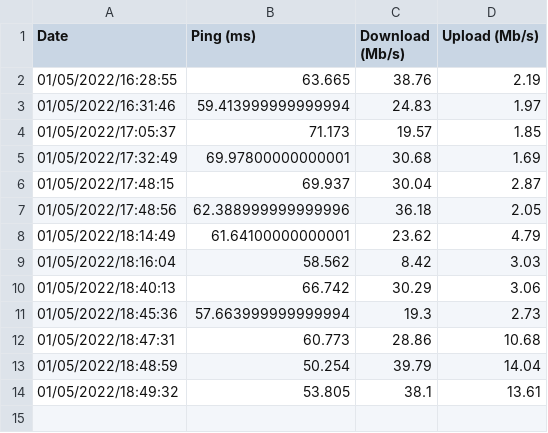
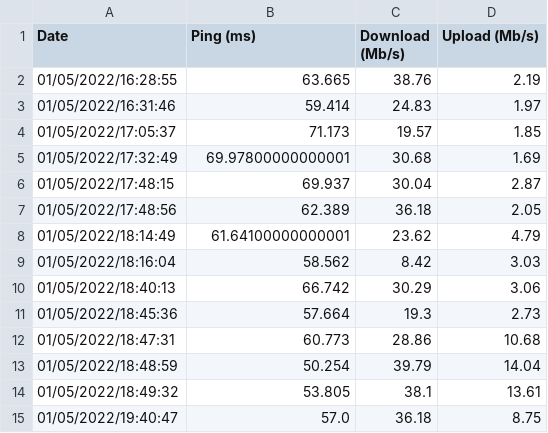
Before and after one commit to FrederikNiesner/scheduled-jobs, a CSV file: internetSpeed/internet_speeds_dataset.csv, drawn as a sheet.

Commit message:
scheduled speedtest Wed Jan  5 19:40:48 CET 2022

```diff
--- a/internetSpeed/internet_speeds_dataset.csv
+++ b/internetSpeed/internet_speeds_dataset.csv
@@ -2,3 +2,3 @@ Date,Ping (ms),Download (Mb/s),Upload (Mb/s)
 01/05/2022/16:28:55,63.665,38.76,2.19
-01/05/2022/16:31:46,59.413999999999994,24.83,1.97
+01/05/2022/16:31:46,59.414,24.83,1.97
 01/05/2022/17:05:37,71.173,19.57,1.85
@@ -6,3 +6,3 @@ Date,Ping (ms),Download (Mb/s),Upload (Mb/s)
 01/05/2022/17:48:15,69.937,30.04,2.87
-01/05/2022/17:48:56,62.388999999999996,36.18,2.05
+01/05/2022/17:48:56,62.389,36.18,2.05
 01/05/2022/18:14:49,61.64100000000001,23.62,4.79
@@ -10,3 +10,3 @@ Date,Ping (ms),Download (Mb/s),Upload (Mb/s)
 01/05/2022/18:40:13,66.742,30.29,3.06
-01/05/2022/18:45:36,57.663999999999994,19.3,2.73
+01/05/2022/18:45:36,57.664,19.3,2.73
 01/05/2022/18:47:31,60.773,28.86,10.68
@@ -14 +14,2 @@ Date,Ping (ms),Download (Mb/s),Upload (Mb/s)
 01/05/2022/18:49:32,53.805,38.1,13.61
+01/05/2022/19:40:47,57.0,36.18,8.75
```
Also changed, not shown: 1 other file.
